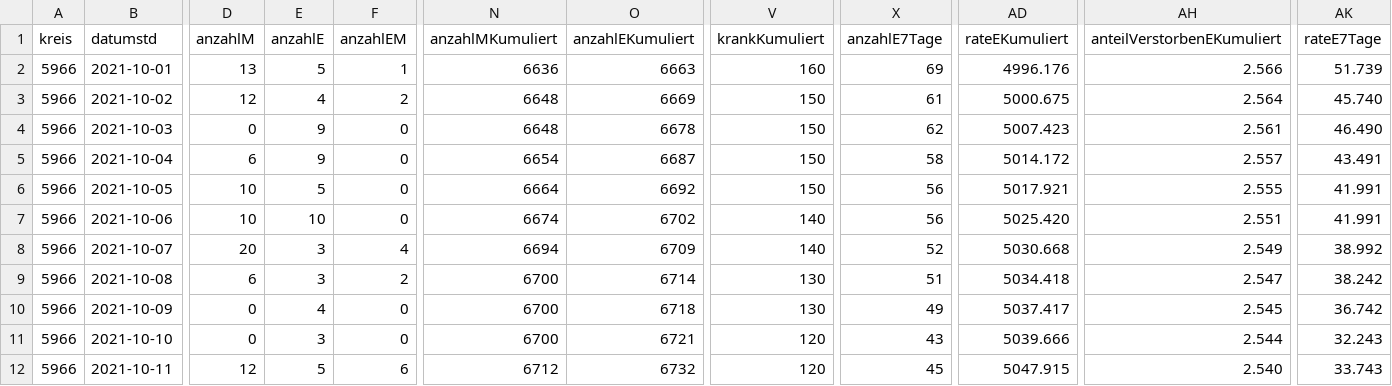
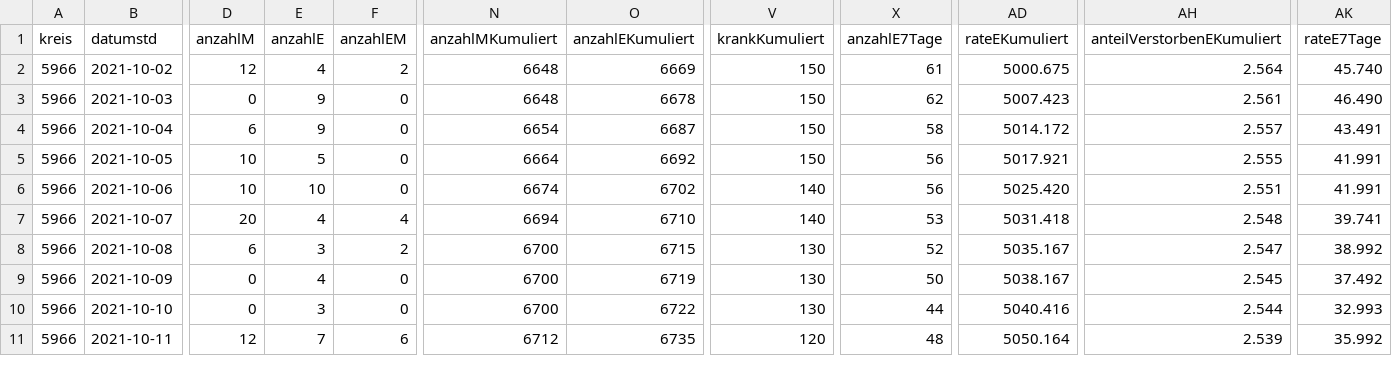
Before and after one commit to solygen/flat-covid19-olpe, a CSV file: data.csv, drawn as a sheet; only a part is shown, gaps mark what is left out; removed rows and columns are numbered as before the commit, all else as after; rows hold the shown columns only; the diff covers the shown part only; the diff names each change by its address in the sheet, - before the commit and + after, or states it on an @@ line.

Commit message:
Flat: latest data (2021-10-17T06:08:43.629Z) {   "date": "2021-10-17T06:08:43.629Z",   "files": [     {       "name": "data-history.csv",       "deltaBytes": 542,       "source": "https://www.lzg.nrw.de/covid19/daten/covid19_5966.csv"     },     {       "name": "data-postprocessed.csv",       "deltaBytes": 23,       "source": "https://www.lzg.nrw.de/covid19/daten/covid19_5966.csv"     },     {       "name": "data.csv",       "deltaBytes": -1,       "source": "https://www.lzg.nrw.de/covid19/daten/covid19_5966.csv"     }   ] }

```diff
--- a/data.csv
+++ b/data.csv
-row 2: 5966 | 2021-10-01 | 13 | 5 | 1 | 6636 | 6663 | 160 | 69 | 4996.176 | 2.566 | 51.739
-E7 (anzahlE): 3
+E7 (anzahlE): 4
-O7 (anzahlEKumuliert): 6709
+O7 (anzahlEKumuliert): 6710
-X7 (anzahlE7Tage): 52
+X7 (anzahlE7Tage): 53
-AD7 (rateEKumuliert): 5030.668
+AD7 (rateEKumuliert): 5031.418
-AH7 (anteilVerstorbenEKumuliert): 2.549
+AH7 (anteilVerstorbenEKumuliert): 2.548
-AK7 (rateE7Tage): 38.992
+AK7 (rateE7Tage): 39.741
-O8 (anzahlEKumuliert): 6714
+O8 (anzahlEKumuliert): 6715
-X8 (anzahlE7Tage): 51
+X8 (anzahlE7Tage): 52
-AD8 (rateEKumuliert): 5034.418
+AD8 (rateEKumuliert): 5035.167
-AK8 (rateE7Tage): 38.242
+AK8 (rateE7Tage): 38.992
-O9 (anzahlEKumuliert): 6718
+O9 (anzahlEKumuliert): 6719
-X9 (anzahlE7Tage): 49
+X9 (anzahlE7Tage): 50
-AD9 (rateEKumuliert): 5037.417
+AD9 (rateEKumuliert): 5038.167
-AK9 (rateE7Tage): 36.742
+AK9 (rateE7Tage): 37.492
-O10 (anzahlEKumuliert): 6721
+O10 (anzahlEKumuliert): 6722
-V10 (krankKumuliert): 120
+V10 (krankKumuliert): 130
-X10 (anzahlE7Tage): 43
+X10 (anzahlE7Tage): 44
-AD10 (rateEKumuliert): 5039.666
+AD10 (rateEKumuliert): 5040.416
-AK10 (rateE7Tage): 32.243
+AK10 (rateE7Tage): 32.993
-E11 (anzahlE): 5
+E11 (anzahlE): 7
-O11 (anzahlEKumuliert): 6732
+O11 (anzahlEKumuliert): 6735
-X11 (anzahlE7Tage): 45
+X11 (anzahlE7Tage): 48
-AD11 (rateEKumuliert): 5047.915
+AD11 (rateEKumuliert): 5050.164
-AH11 (anteilVerstorbenEKumuliert): 2.540
+AH11 (anteilVerstorbenEKumuliert): 2.539
-AK11 (rateE7Tage): 33.743
+AK11 (rateE7Tage): 35.992
```
Also changed, not shown: 1 added row and 43 edited cells elsewhere in this file, data-history.csv, data-postprocessed.csv.
